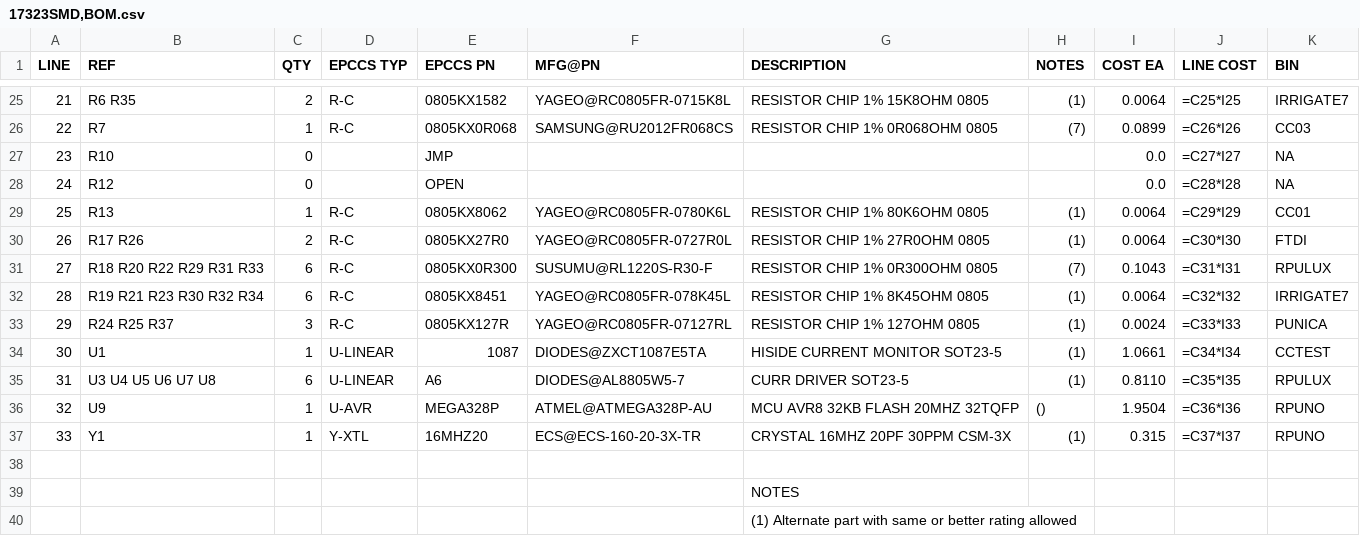
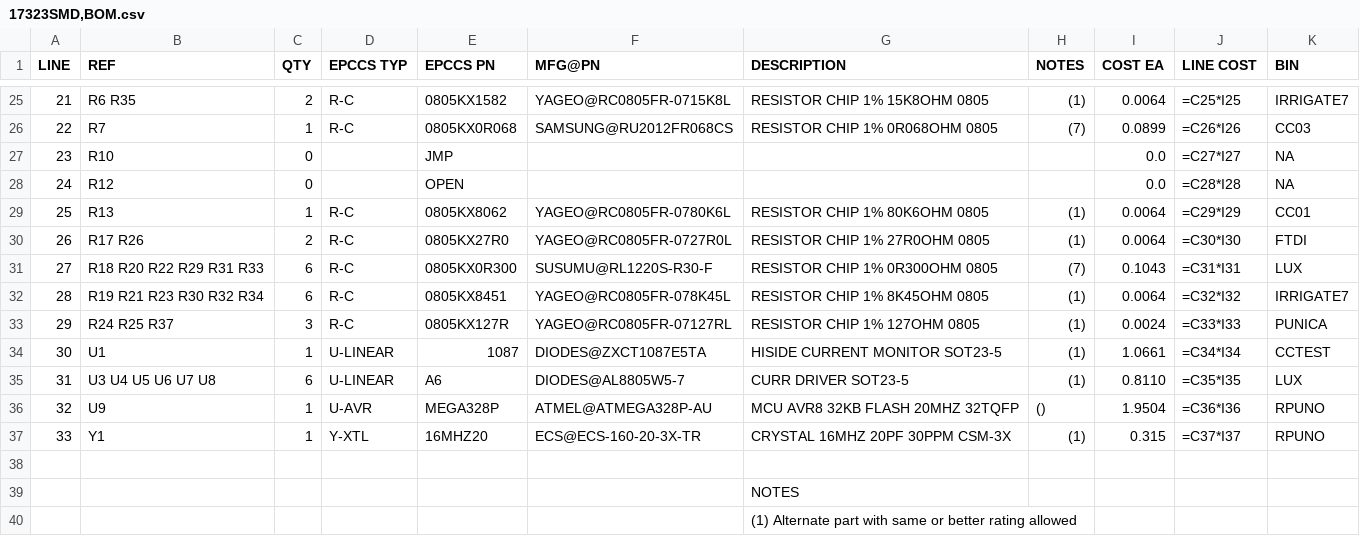
Before and after one commit to epccs/RPUlux, a CSV file: Hardware/Design/17323SMD,BOM.csv, drawn as a sheet; only a part is shown, gaps mark what is left out.

Commit message:
Hardware: ^2 assembly done

```diff
--- a/Hardware/Design/17323SMD,BOM.csv
+++ b/Hardware/Design/17323SMD,BOM.csv
@@ -30,3 +30,3 @@ LINE, REF, QTY, EPCCS TYP,EPCCS PN,MFG@PN, DESCRIPTION, NOTES, COST EA, LINE COS
 26,R17 R26,2,R-C,0805KX27R0,YAGEO@RC0805FR-0727R0L,RESISTOR CHIP 1% 27R0OHM 0805,(1),0.0064,=C30*I30,FTDI
-27,R18 R20 R22 R29 R31 R33,6,R-C,0805KX0R300,SUSUMU@RL1220S-R30-F,RESISTOR CHIP 1% 0R300OHM 0805,(7),0.1043,=C31*I31,RPULUX
+27,R18 R20 R22 R29 R31 R33,6,R-C,0805KX0R300,SUSUMU@RL1220S-R30-F,RESISTOR CHIP 1% 0R300OHM 0805,(7),0.1043,=C31*I31,LUX
 28,R19 R21 R23 R30 R32 R34,6,R-C,0805KX8451,YAGEO@RC0805FR-078K45L,RESISTOR CHIP 1% 8K45OHM 0805,(1),0.0064,=C32*I32,IRRIGATE7
@@ -34,3 +34,3 @@ LINE, REF, QTY, EPCCS TYP,EPCCS PN,MFG@PN, DESCRIPTION, NOTES, COST EA, LINE COS
 30,U1,1,U-LINEAR,1087,DIODES@ZXCT1087E5TA,HISIDE CURRENT MONITOR SOT23-5,(1),1.0661,=C34*I34,CCTEST
-31,U3 U4 U5 U6 U7 U8,6,U-LINEAR,A6,DIODES@AL8805W5-7,CURR DRIVER SOT23-5,(1),0.8110,=C35*I35,RPULUX
+31,U3 U4 U5 U6 U7 U8,6,U-LINEAR,A6,DIODES@AL8805W5-7,CURR DRIVER SOT23-5,(1),0.8110,=C35*I35,LUX
 32,U9,1,U-AVR,MEGA328P,ATMEL@ATMEGA328P-AU,MCU AVR8 32KB FLASH 20MHZ 32TQFP,(),1.9504,=C36*I36,RPUNO
```
Also changed, not shown: 8 other files.
